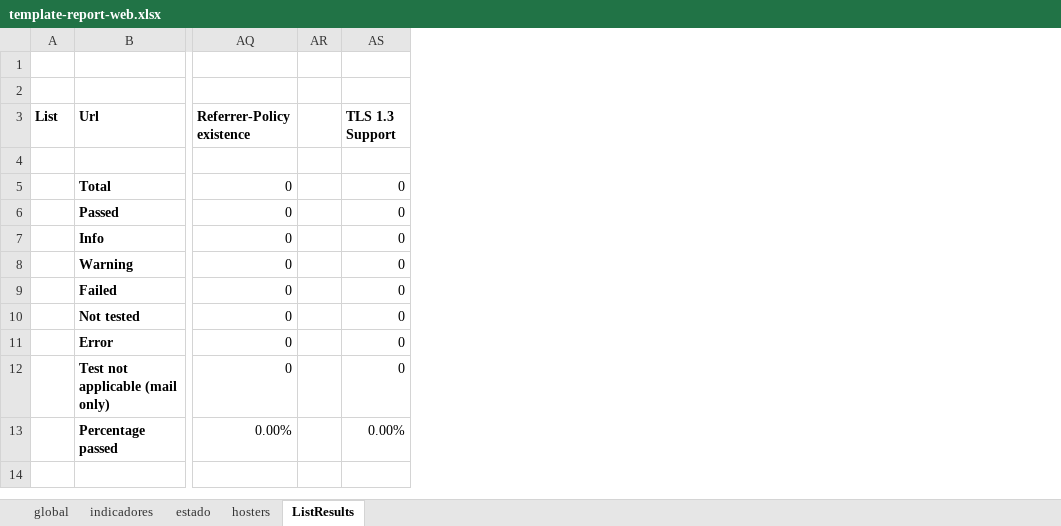
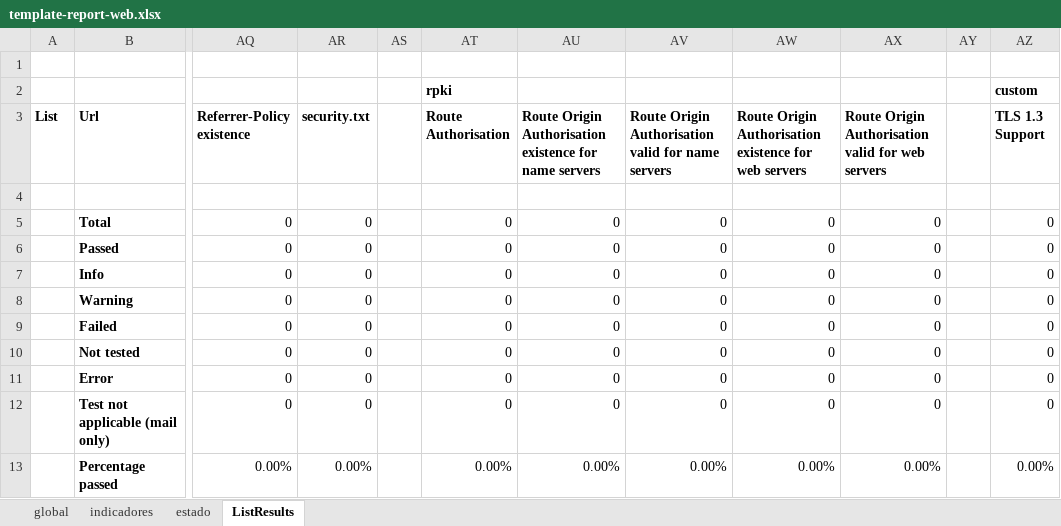
Before and after one commit to henriquej-0904/Observatory-ISOC, an Excel workbook: observatory/config/template-report-web.xlsx, sheet ListResults, drawn as a sheet; only a part is shown, gaps mark what is left out; values as stored, in another font and other column widths than the file's, no borders; addresses are those after the commit; the diff names each change by its address in the sheet, - before the commit and + after, or states it on an @@ line.

```diff
--- a/observatory/config/template-report-web.xlsx (sheet ListResults)
+++ b/observatory/config/template-report-web.xlsx (sheet ListResults)
-sheet tab: hosters
+column AR (security.txt), rows 5-13: 0 | 0 | 0 | 0 | 0 | 0 | 0 | 0 | 0.00%
+column AT (Route Authorisation), row 2: rpki; rows 5-13: 0 | 0 | 0 | 0 | 0 | 0 | 0 | 0 | 0.00%
+column AU, rows 3-13: Route Origin Authorisation existence for name servers |  | 0 | 0 | 0 | 0 | 0 | 0 | 0 | 0 | 0.00%
+column AV, rows 3-13: Route Origin Authorisation valid for name servers |  | 0 | 0 | 0 | 0 | 0 | 0 | 0 | 0 | 0.00%
+column AW, rows 3-13: Route Origin Authorisation existence for web servers |  | 0 | 0 | 0 | 0 | 0 | 0 | 0 | 0 | 0.00%
+column AX, rows 3-13: Route Origin Authorisation valid for web servers |  | 0 | 0 | 0 | 0 | 0 | 0 | 0 | 0 | 0.00%
+column AY, empty
-AZ2 (TLS 1.3 Support): (empty)
+AZ2 (TLS 1.3 Support): custom
```
Also changed, not shown: sheet global, sheet indicadores, formulas that keep their value, observatory/config/template-report-mail.xlsx.
